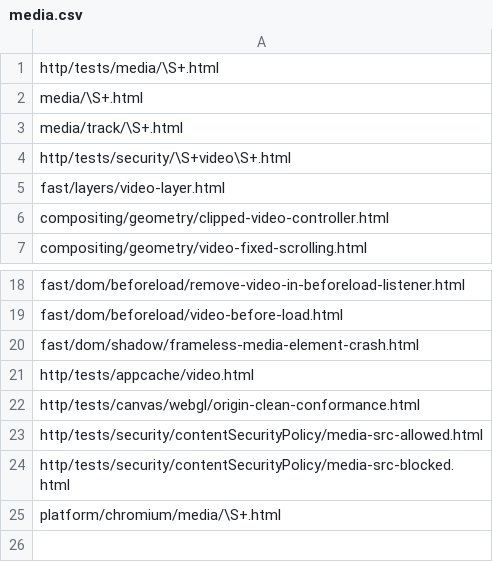
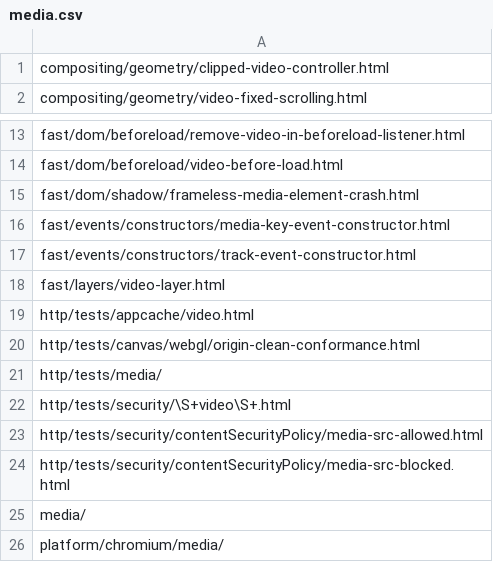
Before and after one commit to xqq/chromium-media, a CSV file: tools/layout_tests/testname/media.csv, drawn as a sheet; only a part is shown, gaps mark what is left out.

Commit message:
Per issue 125757, added more test cases to be monitored in the layout test anazlyzer. Also, changed CSV format to use double quotations for seperators instead of commas.
BUG=125757
TEST=make sure layout analzyer runs with new test cases

Review URL: https://chromiumcodereview.appspot.com/10261034

git-svn-id: svn://svn.chromium.org/chrome/trunk/src/media@135246 0039d316-1c4b-4281-b951-d872f2087c98

```diff
--- a/tools/layout_tests/testname/media.csv
+++ b/tools/layout_tests/testname/media.csv
@@ -1,6 +1 @@
-http/tests/media/\S+.html,
-media/\S+.html,
-media/track/\S+.html,
-http/tests/security/\S+video\S+.html,
-fast/layers/video-layer.html,
 compositing/geometry/clipped-video-controller.html,
@@ -20,6 +15,12 @@ fast/dom/beforeload/video-before-load.html,
 fast/dom/shadow/frameless-media-element-crash.html,
+fast/events/constructors/media-key-event-constructor.html,
+fast/events/constructors/track-event-constructor.html,
+fast/layers/video-layer.html,
 http/tests/appcache/video.html,
 http/tests/canvas/webgl/origin-clean-conformance.html,
+http/tests/media/,
+http/tests/security/\S+video\S+.html,
 http/tests/security/contentSecurityPolicy/media-src-allowed.html,
 http/tests/security/contentSecurityPolicy/media-src-blocked.html,
-platform/chromium/media/\S+.html,
+media/,
+platform/chromium/media/,
```
Also changed, not shown: 2 other files.
